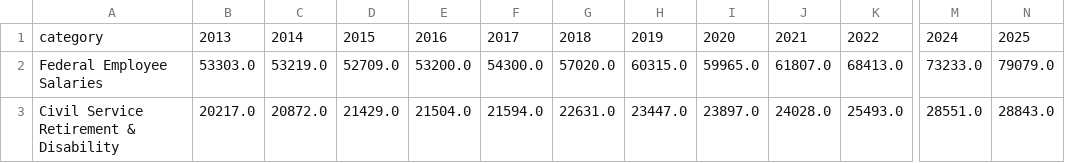
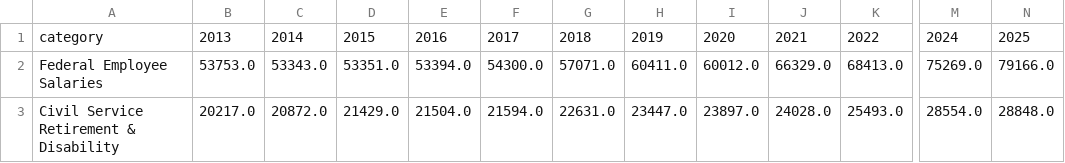
Before and after one commit to jkelly3rd/fed_spend, a CSV file: output/federal_employee_salaries_first_days_live.csv, drawn as a sheet; only a part is shown, gaps mark what is left out; the diff names each change by its address in the sheet, - before the commit and + after, or states it on an @@ line.

```diff
--- a/output/federal_employee_salaries_first_days_live.csv
+++ b/output/federal_employee_salaries_first_days_live.csv
-B2: 53303.0
+B2: 53753.0
-C2: 53219.0
+C2: 53343.0
-D2: 52709.0
+D2: 53351.0
-E2: 53200.0
+E2: 53394.0
-G2: 57020.0
+G2: 57071.0
-H2: 60315.0
+H2: 60411.0
-I2: 59965.0
+I2: 60012.0
-J2: 61807.0
+J2: 66329.0
-M2: 73233.0
+M2: 75269.0
-N2: 79079.0
+N2: 79166.0
-M3: 28551.0
+M3: 28554.0
-N3: 28843.0
+N3: 28848.0
```
Also changed, not shown: output/decreasing_agencies_first_days_live.csv, output/interest_payments_first_days_live.csv, 10 other files.
